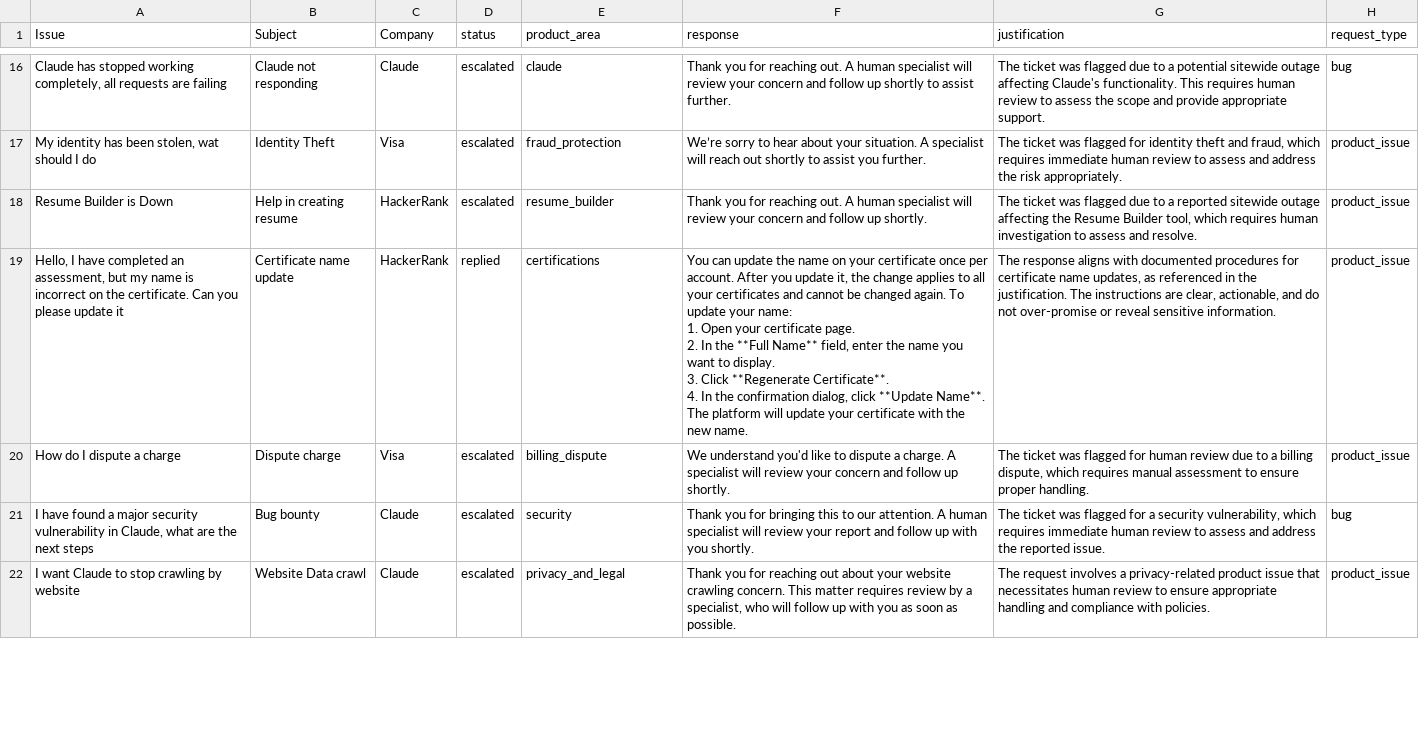
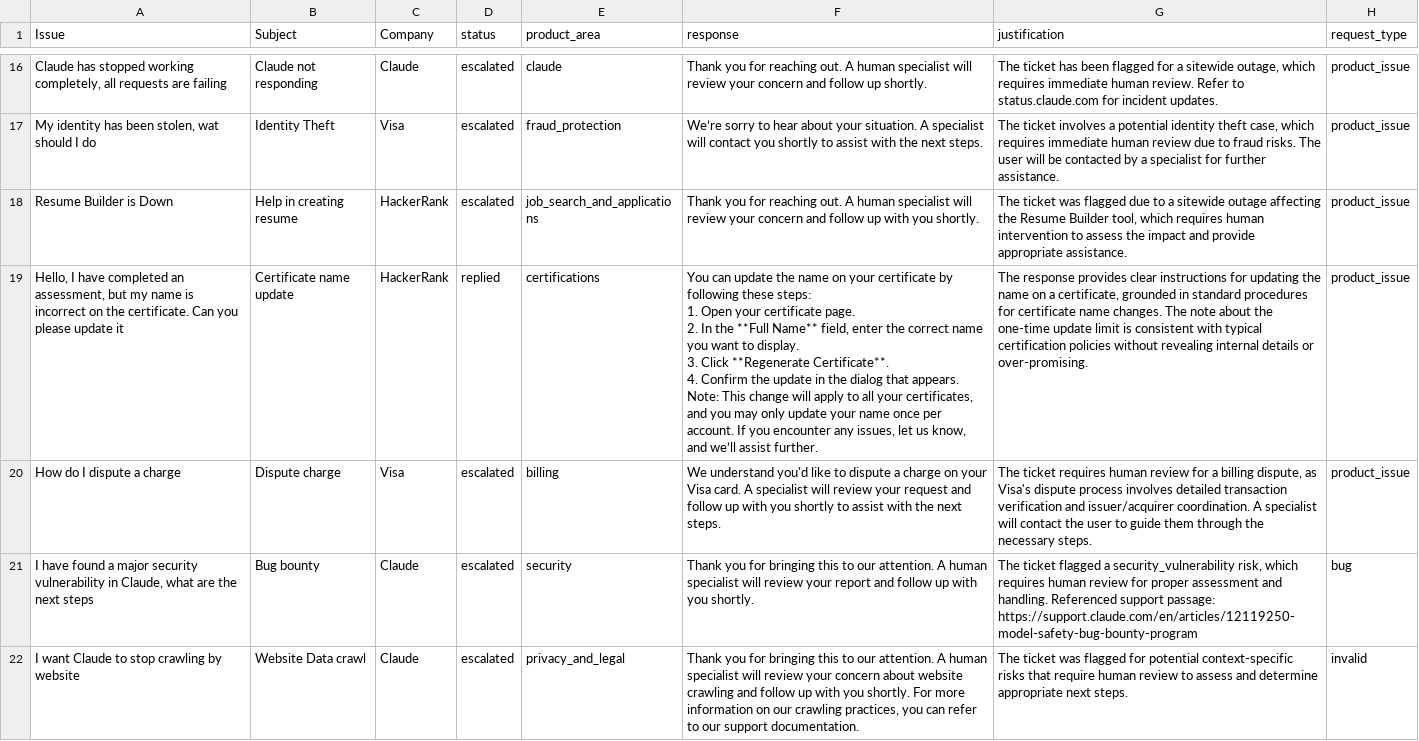
Before and after one commit to romaindelamare/hackerrank-orchestrate-may26, a CSV file: support_tickets/output.csv, drawn as a sheet; only a part is shown, gaps mark what is left out; ↵ is a line break in a cell; the diff covers the shown part only; the diff names each change by its address in the sheet, - before the commit and + after, or states it on an @@ line.

Commit message:
Add url in justification

```diff
--- a/support_tickets/output.csv
+++ b/support_tickets/output.csv
-F16 (response): …follow up shortly to assist further.
+F16 (response): …follow up shortly.
-G16 (justification): The ticket was flagged due to a potential sitewide outage affecting Claude's functionality. This requires human review to assess the scope and provide appropriate support.
+G16 (justification): The ticket has been flagged for a sitewide outage, which requires immediate human review. Refer to status.claude.com for incident updates.
-H16 (request_type): bug
+H16 (request_type): product_issue
-F17 (response): …specialist will reach out shortly to assist you further.
+F17 (response): …specialist will contact you shortly to assist with the next steps.
-G17 (justification): The ticket was flagged for identity theft and fraud, which requires immediate human review to assess and address the risk appropriately.
+G17 (justification): The ticket involves a potential identity theft case, which requires immediate human review due to fraud risks. The user will be contacted by a specialist for further assistance.
-E18 (product_area): resume_builder
+E18 (product_area): job_search_and_applications
-F18 (response): …follow up shortly.
+F18 (response): …follow up with you shortly.
-G18 (justification): …to a reported sitewide outage affecting the Resume Builder tool, which requires human investigation to assess and resolve.
+G18 (justification): …to a sitewide outage affecting the Resume Builder tool, which requires human intervention to assess the impact and provide appropriate assistance.
-F19 (response): …your certificate once per account. After you update it, the change applies to all your certificates and cannot be changed again. To update your name: ↵ 1. Open your certificate page. ↵ 2. In the **Full Name** field, enter the name you want to display. ↵ 3. Click **Regenerate Certificate**. ↵ 4. In the confirmation dialog, click **Update Name**. ↵ The platform will update your certificate with the new name.
+F19 (response): …your certificate by following these steps: ↵ 1. Open your certificate page. ↵ 2. In the **Full Name** field, enter the correct name you want to display. ↵ 3. Click **Regenerate Certificate**. ↵ 4. Confirm the update in the dialog that appears. ↵ Note: This change will apply to all your certificates, and you may only update your name once per account. If you encounter any issues, let us know, and we’ll assist further.
-G19 (justification): The response aligns with documented procedures for certificate name updates, as referenced in the justification. The instructions are clear, actionable, and do not over-promise or reveal sensitive information.
+G19 (justification): The response provides clear instructions for updating the name on a certificate, grounded in standard procedures for certificate name changes. The note about the one-time update limit is consistent with typical certification policies without revealing internal details or over-promising.
-E20 (product_area): billing_dispute
+E20 (product_area): billing
-F20 (response): …dispute a charge. A specialist will review your concern and follow up shortly.
+F20 (response): …dispute a charge on your Visa card. A specialist will review your request and follow up with you shortly to assist with the next steps.
-G20 (justification): The ticket was flagged for human review due to a billing dispute, which requires manual assessment to ensure proper handling.
+G20 (justification): The ticket requires human review for a billing dispute, as Visa's dispute process involves detailed transaction verification and issuer/acquirer coordination. A specialist will contact the user to guide them through the necessary steps.
-G21 (justification): The ticket was flagged for a security vulnerability, which requires immediate human review to assess and address the reported issue.
+G21 (justification): The ticket flagged a security_vulnerability risk, which requires human review for proper assessment and handling. Referenced support passage: https://support.claude.com/en/articles/12119250-model-safety-bug-bounty-program
-F22 (response): …you for reaching out about your website crawling concern. This matter requires review by a specialist, who will follow up with you as soon as possible.
+F22 (response): …you for bringing this to our attention. A human specialist will review your concern about website crawling and follow up with you shortly. For more information on our crawling practices, you can refer to our support documentation.
-G22 (justification): The request involves a privacy-related product issue that necessitates human review to ensure appropriate handling and compliance with policies.
+G22 (justification): The ticket was flagged for potential context-specific risks that require human review to assess and determine appropriate next steps.
-H22 (request_type): product_issue
+H22 (request_type): invalid
```
Also changed, not shown: 50 edited cells elsewhere in this file, 1 other file.
